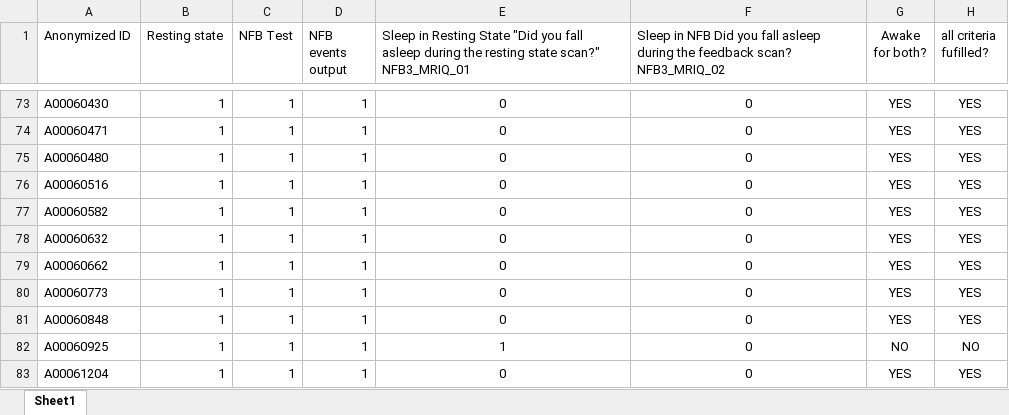
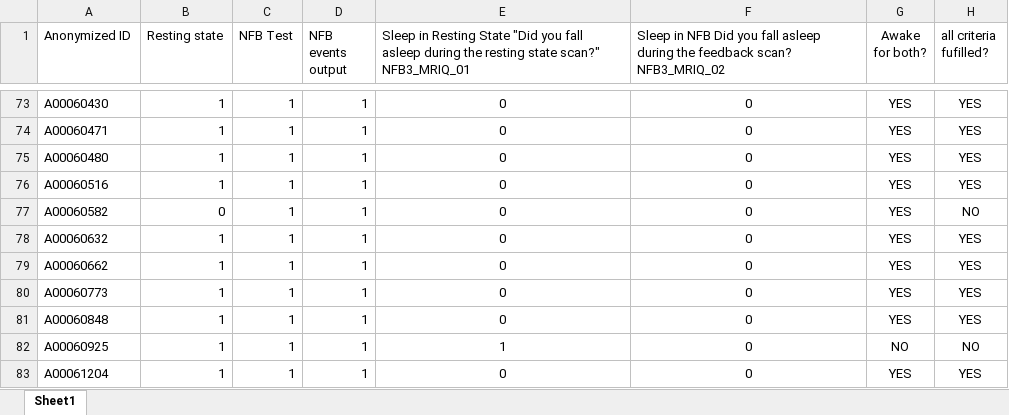
Before and after one commit to cmoroz1/neuro_analysis, an Excel workbook: NFB analysis subjects 7.1.19.xlsx, sheet Sheet1, drawn as a sheet; only a part is shown, gaps mark what is left out; values as stored, in another font and other column widths than the file's, no borders; the diff names each change by its address in the sheet, - before the commit and + after, or states it on an @@ line.

Commit message:
Changed a subject's info

```diff
--- a/NFB analysis subjects 7.1.19.xlsx (sheet Sheet1)
+++ b/NFB analysis subjects 7.1.19.xlsx (sheet Sheet1)
-B77 (Resting state): 1
+B77 (Resting state): 0
-H77 (all criteria fufilled?): YES
+H77 (all criteria fufilled?): NO
```
